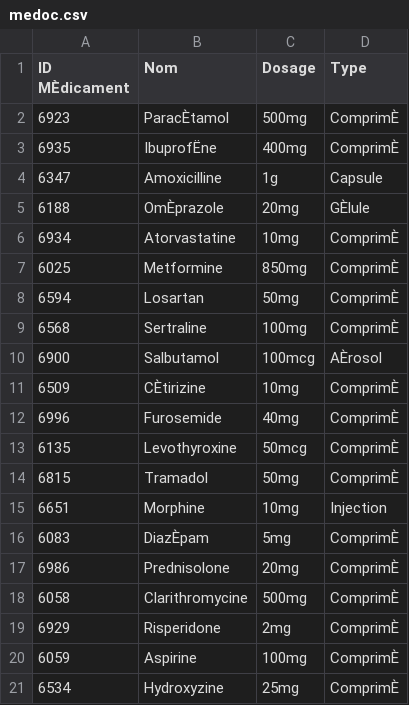
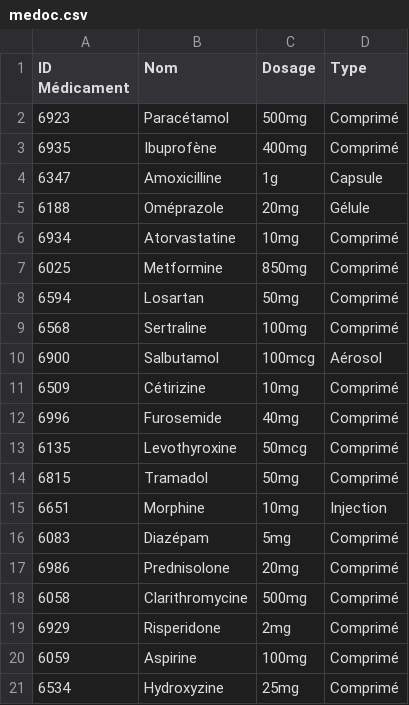
Before and after one commit to lucaleone15/YSL2_Hopital, a CSV file: csv/medoc.csv, drawn as a sheet.

```diff
--- a/csv/medoc.csv
+++ b/csv/medoc.csv
@@ -1,21 +1,21 @@
-ID MÈdicament;Nom;Dosage;Type
-6923;ParacÈtamol;500mg;ComprimÈ
-6935;IbuprofËne;400mg;ComprimÈ
+ID Médicament;Nom;Dosage;Type
+6923;Paracétamol;500mg;Comprimé
+6935;Ibuprofène;400mg;Comprimé
 6347;Amoxicilline;1g;Capsule
-6188;OmÈprazole;20mg;GÈlule
-6934;Atorvastatine;10mg;ComprimÈ
-6025;Metformine;850mg;ComprimÈ
-6594;Losartan;50mg;ComprimÈ
-6568;Sertraline;100mg;ComprimÈ
-6900;Salbutamol;100mcg;AÈrosol
-6509;CÈtirizine;10mg;ComprimÈ
-6996;Furosemide;40mg;ComprimÈ
-6135;Levothyroxine;50mcg;ComprimÈ
-6815;Tramadol;50mg;ComprimÈ
+6188;Oméprazole;20mg;Gélule
+6934;Atorvastatine;10mg;Comprimé
+6025;Metformine;850mg;Comprimé
+6594;Losartan;50mg;Comprimé
+6568;Sertraline;100mg;Comprimé
+6900;Salbutamol;100mcg;Aérosol
+6509;Cétirizine;10mg;Comprimé
+6996;Furosemide;40mg;Comprimé
+6135;Levothyroxine;50mcg;Comprimé
+6815;Tramadol;50mg;Comprimé
 6651;Morphine;10mg;Injection
-6083;DiazÈpam;5mg;ComprimÈ
-6986;Prednisolone;20mg;ComprimÈ
-6058;Clarithromycine;500mg;ComprimÈ
-6929;Risperidone;2mg;ComprimÈ
-6059;Aspirine;100mg;ComprimÈ
-6534;Hydroxyzine;25mg;ComprimÈ
+6083;Diazépam;5mg;Comprimé
+6986;Prednisolone;20mg;Comprimé
+6058;Clarithromycine;500mg;Comprimé
+6929;Risperidone;2mg;Comprimé
+6059;Aspirine;100mg;Comprimé
+6534;Hydroxyzine;25mg;Comprimé
```
Also changed, not shown: csv/medecins.csv, csv/patients.csv, 3 other files.
